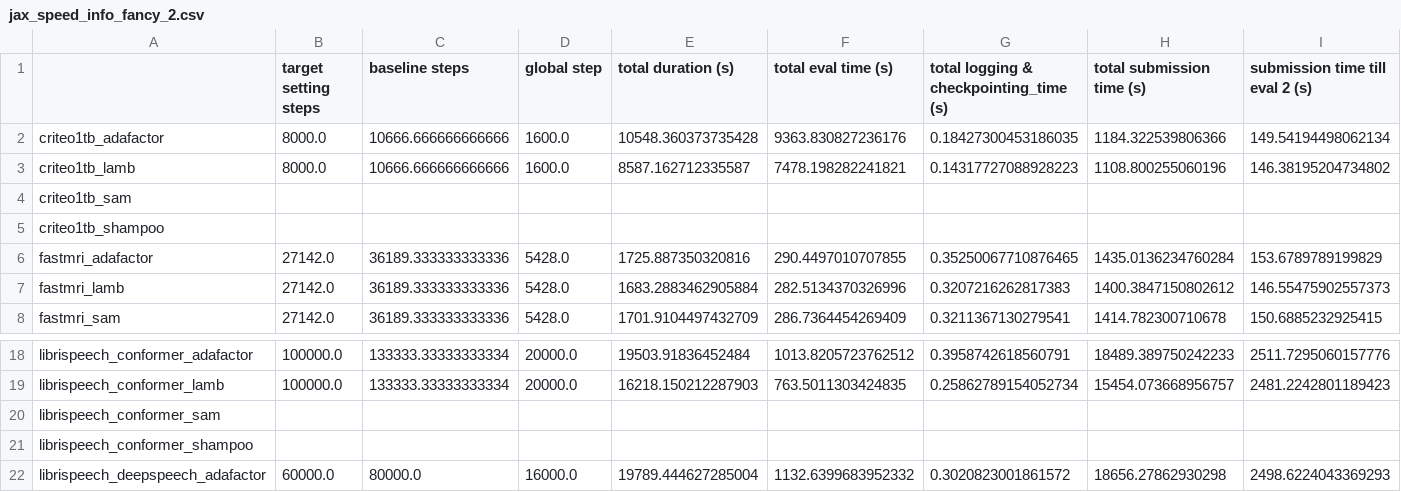
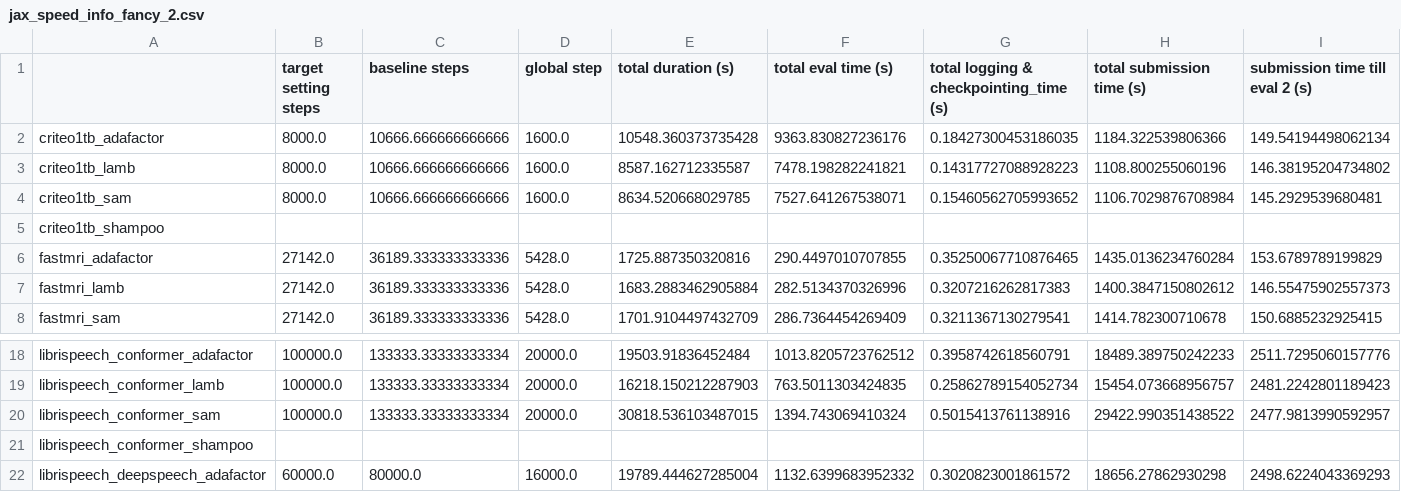
Before and after one commit to priyakasimbeg/algo-efficiency-benchmark-utils, a CSV file: tables/step_time_fancy_2/jax_speed_info_fancy_2.csv, drawn as a sheet; only a part is shown, gaps mark what is left out; the diff covers the shown part only; the diff names each change by its address in the sheet, - before the commit and + after, or states it on an @@ line.

```diff
--- a/tables/step_time_fancy_2/jax_speed_info_fancy_2.csv
+++ b/tables/step_time_fancy_2/jax_speed_info_fancy_2.csv
-B4 (target setting steps): (empty)
+B4 (target setting steps): 8000.0
-C4 (baseline steps): (empty)
+C4 (baseline steps): 10666.666666666666
-D4 (global step): (empty)
+D4 (global step): 1600.0
-E4 (total duration (s)): (empty)
+E4 (total duration (s)): 8634.520668029785
-F4 (total eval time (s)): (empty)
+F4 (total eval time (s)): 7527.641267538071
-G4: (empty)
+G4: 0.15460562705993652
-H4 (total submission time (s)): (empty)
+H4 (total submission time (s)): 1106.7029876708984
-I4 (submission time till eval 2 (s)): (empty)
+I4 (submission time till eval 2 (s)): 145.2929539680481
-B20 (target setting steps): (empty)
+B20 (target setting steps): 100000.0
-C20 (baseline steps): (empty)
+C20 (baseline steps): 133333.33333333334
-D20 (global step): (empty)
+D20 (global step): 20000.0
-E20 (total duration (s)): (empty)
+E20 (total duration (s)): 30818.536103487015
-F20 (total eval time (s)): (empty)
+F20 (total eval time (s)): 1394.743069410324
-G20: (empty)
+G20: 0.5015413761138916
-H20 (total submission time (s)): (empty)
+H20 (total submission time (s)): 29422.990351438522
-I20 (submission time till eval 2 (s)): (empty)
+I20 (submission time till eval 2 (s)): 2477.9813990592957
```
Also changed, not shown: 10 edited cells elsewhere in this file, 3 other files.
